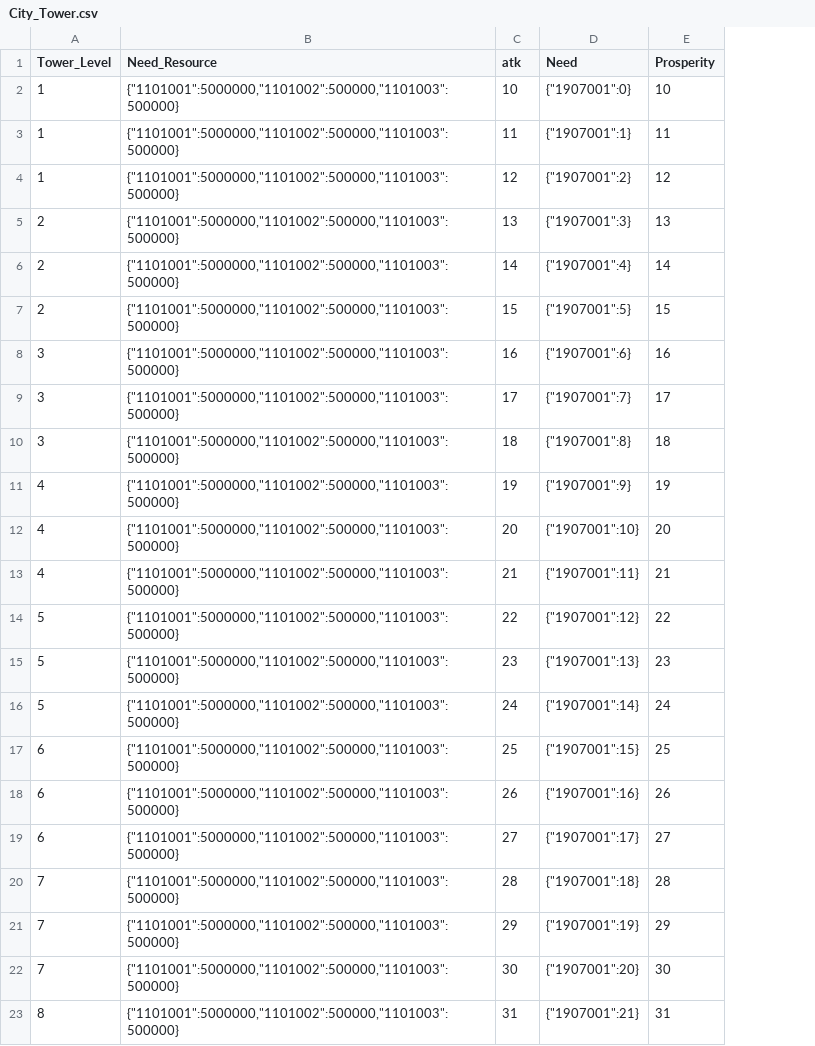
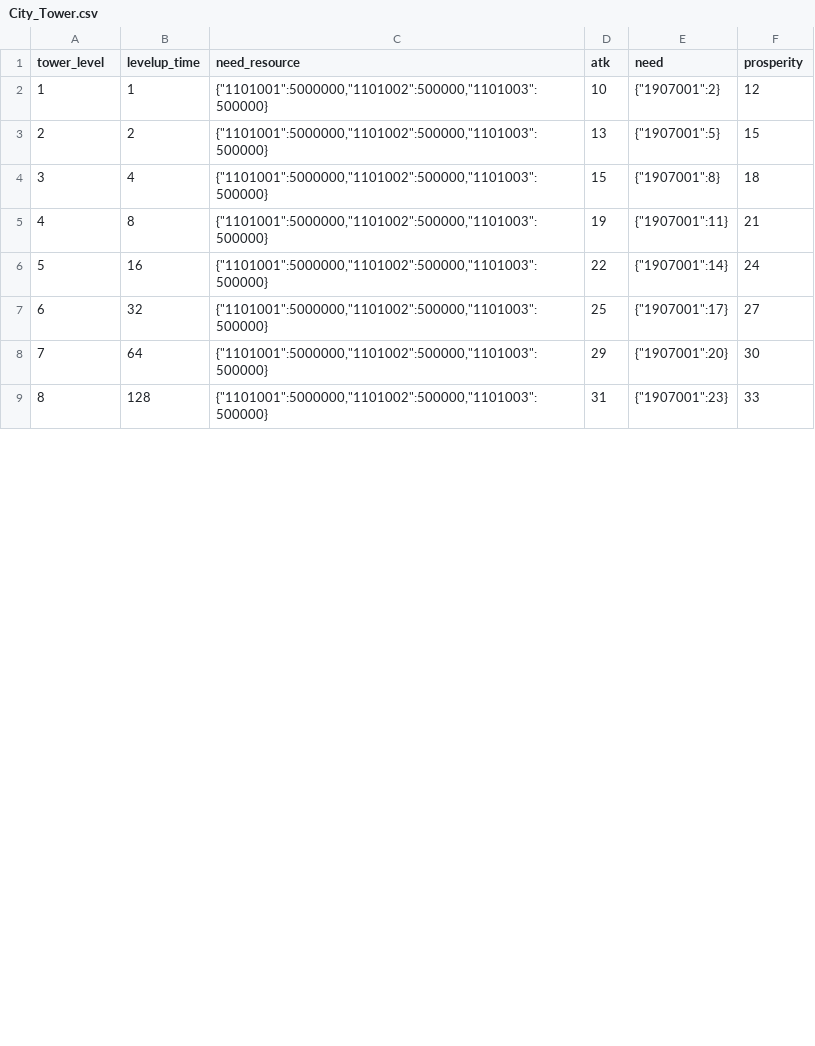
Before and after one commit to kspine/solution_pk, a CSV file: etc/poseidon/empery_center_data/City_Tower.csv, drawn as a sheet; only a part is shown; removed rows and columns are numbered as before the commit, all else as after; the diff covers the shown part only; the diff names each change by its address in the sheet, - before the commit and + after, or states it on an @@ line.

```diff
--- a/etc/poseidon/empery_center_data/City_Tower.csv
+++ b/etc/poseidon/empery_center_data/City_Tower.csv
+column B (levelup_time), rows 2-9: 1 | 2 | 4 | 8 | 16 | 32 | 64 | 128
-A1: Tower_Level
+A1: tower_level
-C1: Need_Resource
+C1: need_resource
-E1: Need
+E1: need
-F1: Prosperity
+F1: prosperity
-E2 (need): {"1907001":0}
+E2 (need): {"1907001":2}
-F2 (prosperity): 10
+F2 (prosperity): 12
-row 3: 1 | {"1101001":5000000,"1101002":500000,"1101003":500000} | 11 | {"1907001":1} | 11
-row 4: 1 | {"1101001":5000000,"1101002":500000,"1101003":500000} | 12 | {"1907001":2} | 12
-E3 (need): {"1907001":3}
+E3 (need): {"1907001":5}
-F3 (prosperity): 13
+F3 (prosperity): 15
-row 6: 2 | {"1101001":5000000,"1101002":500000,"1101003":500000} | 14 | {"1907001":4} | 14
-A4 (tower_level): 2
+A4 (tower_level): 3
-E4 (need): {"1907001":5}
+E4 (need): {"1907001":8}
-F4 (prosperity): 15
+F4 (prosperity): 18
-row 8: 3 | {"1101001":5000000,"1101002":500000,"1101003":500000} | 16 | {"1907001":6} | 16
-row 9: 3 | {"1101001":5000000,"1101002":500000,"1101003":500000} | 17 | {"1907001":7} | 17
-row 10: 3 | {"1101001":5000000,"1101002":500000,"1101003":500000} | 18 | {"1907001":8} | 18
-E5 (need): {"1907001":9}
+E5 (need): {"1907001":11}
-F5 (prosperity): 19
+F5 (prosperity): 21
-row 12: 4 | {"1101001":5000000,"1101002":500000,"1101003":500000} | 20 | {"1907001":10} | 20
-row 13: 4 | {"1101001":5000000,"1101002":500000,"1101003":500000} | 21 | {"1907001":11} | 21
-E6 (need): {"1907001":12}
+E6 (need): {"1907001":14}
-F6 (prosperity): 22
+F6 (prosperity): 24
-row 15: 5 | {"1101001":5000000,"1101002":500000,"1101003":500000} | 23 | {"1907001":13} | 23
-row 16: 5 | {"1101001":5000000,"1101002":500000,"1101003":500000} | 24 | {"1907001":14} | 24
-E7 (need): {"1907001":15}
+E7 (need): {"1907001":17}
-F7 (prosperity): 25
+F7 (prosperity): 27
-row 18: 6 | {"1101001":5000000,"1101002":500000,"1101003":500000} | 26 | {"1907001":16} | 26
-row 19: 6 | {"1101001":5000000,"1101002":500000,"1101003":500000} | 27 | {"1907001":17} | 27
-row 20: 7 | {"1101001":5000000,"1101002":500000,"1101003":500000} | 28 | {"1907001":18} | 28
-E8 (need): {"1907001":19}
+E8 (need): {"1907001":20}
-F8 (prosperity): 29
+F8 (prosperity): 30
-row 22: 7 | {"1101001":5000000,"1101002":500000,"1101003":500000} | 30 | {"1907001":20} | 30
-E9 (need): {"1907001":21}
+E9 (need): {"1907001":23}
-F9 (prosperity): 31
+F9 (prosperity): 33
```
Also changed, not shown: 6 removed rows and 4 edited cells elsewhere in this file, etc/poseidon/empery_center_data/CN.csv, etc/poseidon/empery_center_data/City_Castel.csv, 34 other files.
